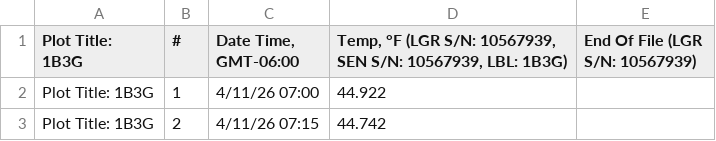
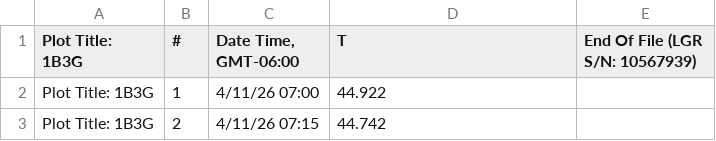
Before and after one commit to Jared-Adam/collinsia-field-work, a CSV file: Data/2026/1csv/1B3G_q898.csv, drawn as a sheet; only a part is shown.

```diff
--- a/Data/2026/1csv/1B3G_q898.csv
+++ b/Data/2026/1csv/1B3G_q898.csv
@@ -1,2 +1,2 @@
-Plot Title: 1B3G,#,"Date Time, GMT-06:00","Temp, °F (LGR S/N: 10567939, SEN S/N: 10567939, LBL: 1B3G)",End Of File (LGR S/N: 10567939)
+Plot Title: 1B3G,#,"Date Time, GMT-06:00",T,End Of File (LGR S/N: 10567939)
 Plot Title: 1B3G,1,4/11/26 07:00,44.922,
```
Also changed, not shown: Data/2026/1csv/1S2C_q623.csv, Data/2026/1csv/2S1C_q2696.csv, 23 other files.
